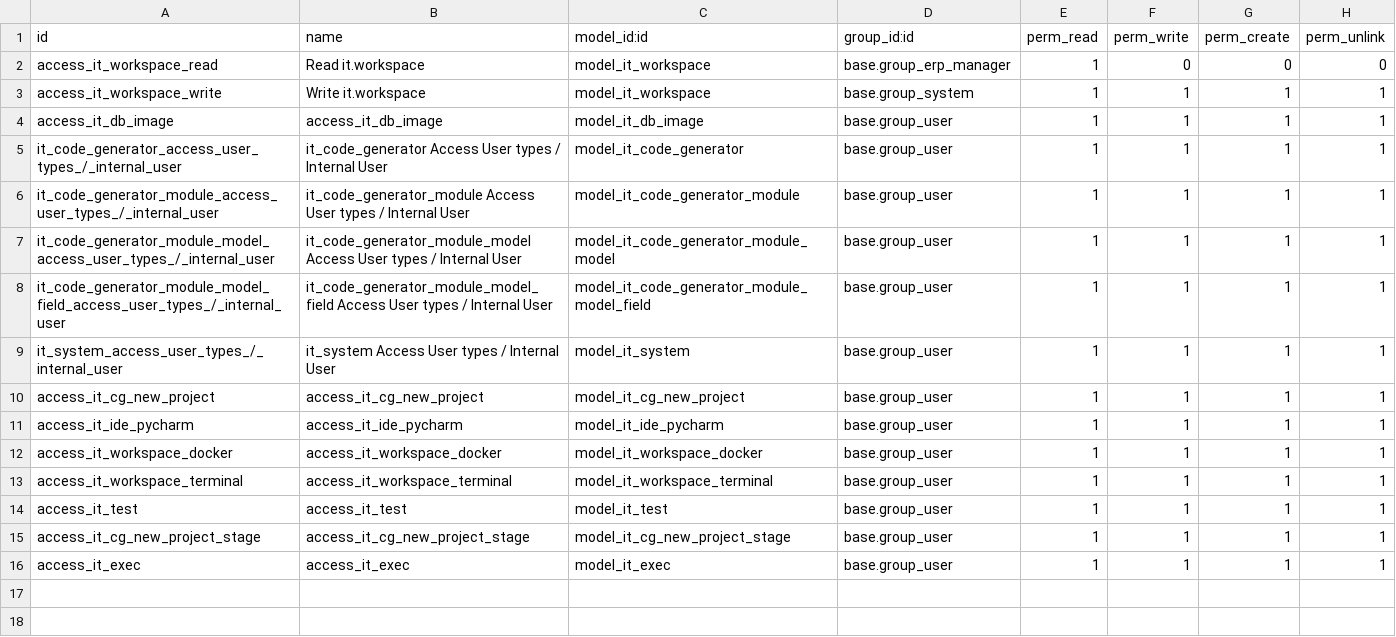
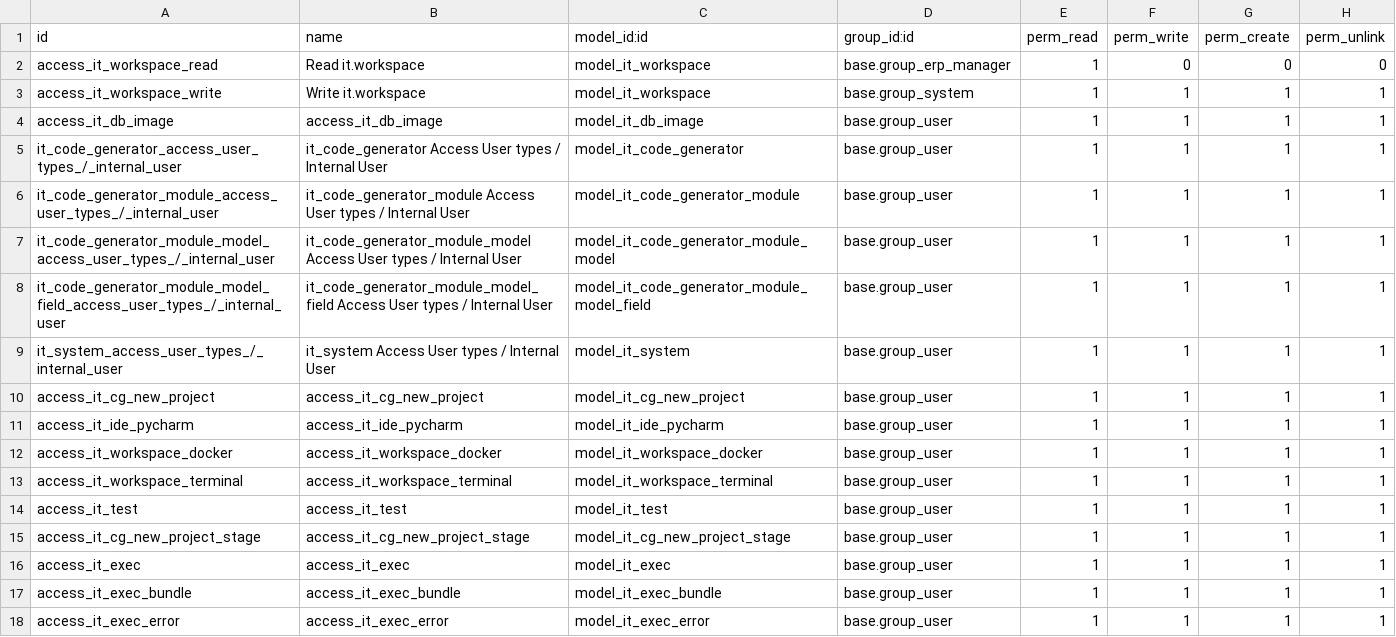
Before and after one commit to gingerchrist/erplibre_addons, a CSV file: erplibre_it/security/ir.model.access.csv, drawn as a sheet.

Commit message:
[IMP] erplibre_it exec bundle and error
- send message when got execution error
- manage multiple execution with context
- hook force admin user with inbox notification type

```diff
--- a/erplibre_it/security/ir.model.access.csv
+++ b/erplibre_it/security/ir.model.access.csv
@@ -16 +16,3 @@ access_it_cg_new_project_stage,access_it_cg_new_project_stage,model_it_cg_new_pr
 access_it_exec,access_it_exec,model_it_exec,base.group_user,1,1,1,1
+access_it_exec_bundle,access_it_exec_bundle,model_it_exec_bundle,base.group_user,1,1,1,1
+access_it_exec_error,access_it_exec_error,model_it_exec_error,base.group_user,1,1,1,1
```
Also changed, not shown: 12 other files.
